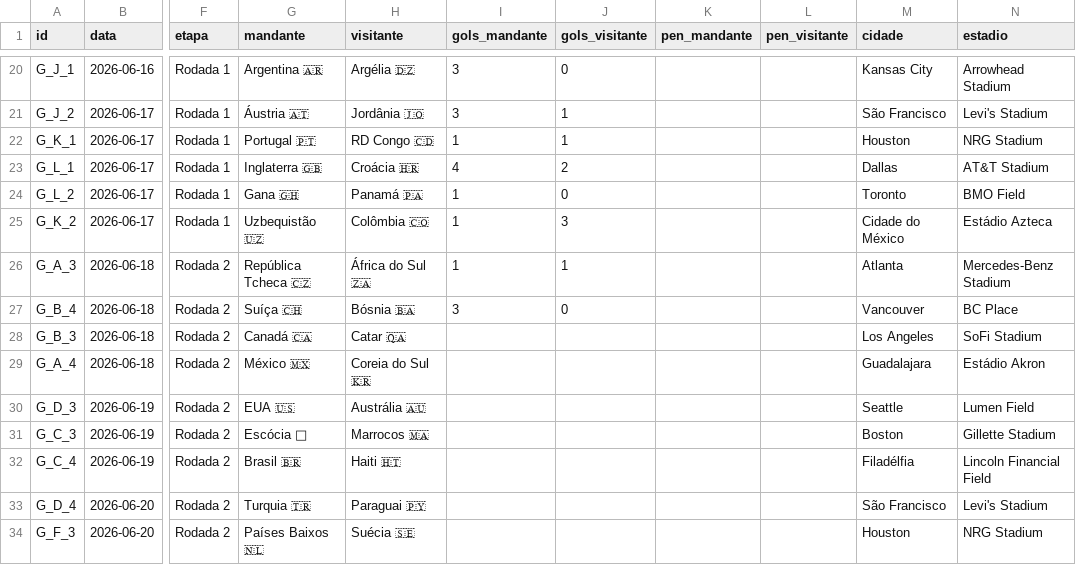
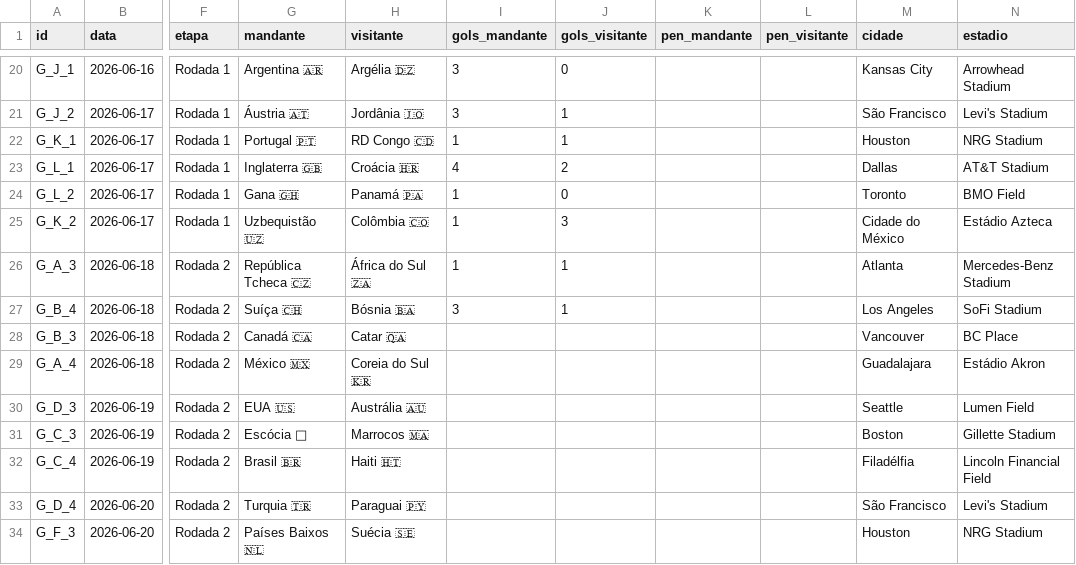
Before and after one commit to dttjader/tabcopa26, a CSV file: public/resultados.csv, drawn as a sheet; only a part is shown, gaps mark what is left out; the diff names each change by its address in the sheet, - before the commit and + after, or states it on an @@ line.

Commit message:
G26-4

```diff
--- a/public/resultados.csv
+++ b/public/resultados.csv
-J27 (gols_visitante): 0
+J27 (gols_visitante): 1
-M27 (cidade): Vancouver
+M27 (cidade): Los Angeles
-N27 (estadio): BC Place
+N27 (estadio): SoFi Stadium
-M28 (cidade): Los Angeles
+M28 (cidade): Vancouver
-N28 (estadio): SoFi Stadium
+N28 (estadio): BC Place
```
